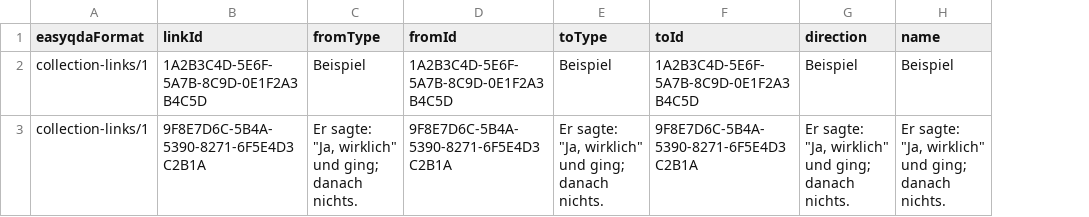
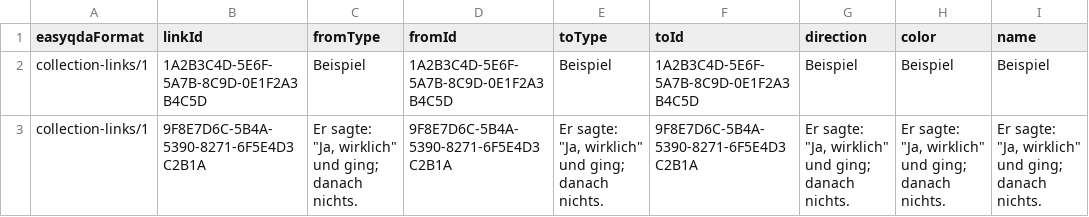
Before and after one commit to easyQDA/qdaR, a CSV file: inst/extdata/collection-samples/links.csv, drawn as a sheet; ↵ is a line break in a cell; the diff names each change by its address in the sheet, - before the commit and + after, or states it on an @@ line.

```diff
--- a/inst/extdata/collection-samples/links.csv
+++ b/inst/extdata/collection-samples/links.csv
+column H (color), rows 2-3: Beispiel | Er sagte: "Ja, wirklich" ↵ und ging; danach nichts.
```
Also changed, not shown: inst/extdata/collection-samples/selections.csv, inst/extdata/collection-samples/sets.csv, 14 other files.
